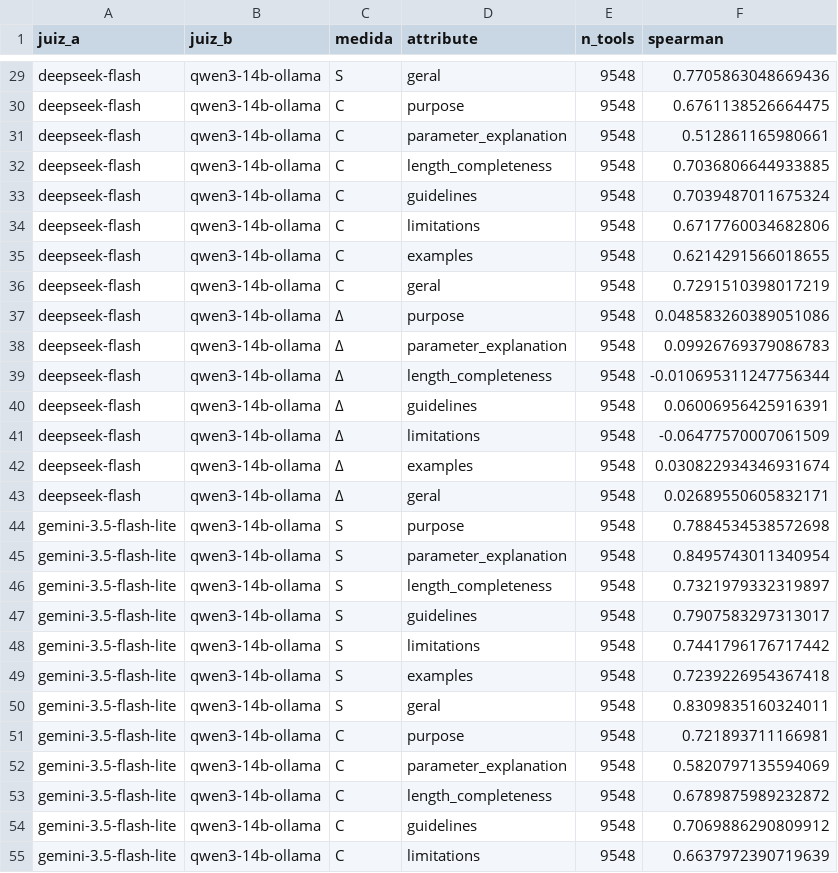
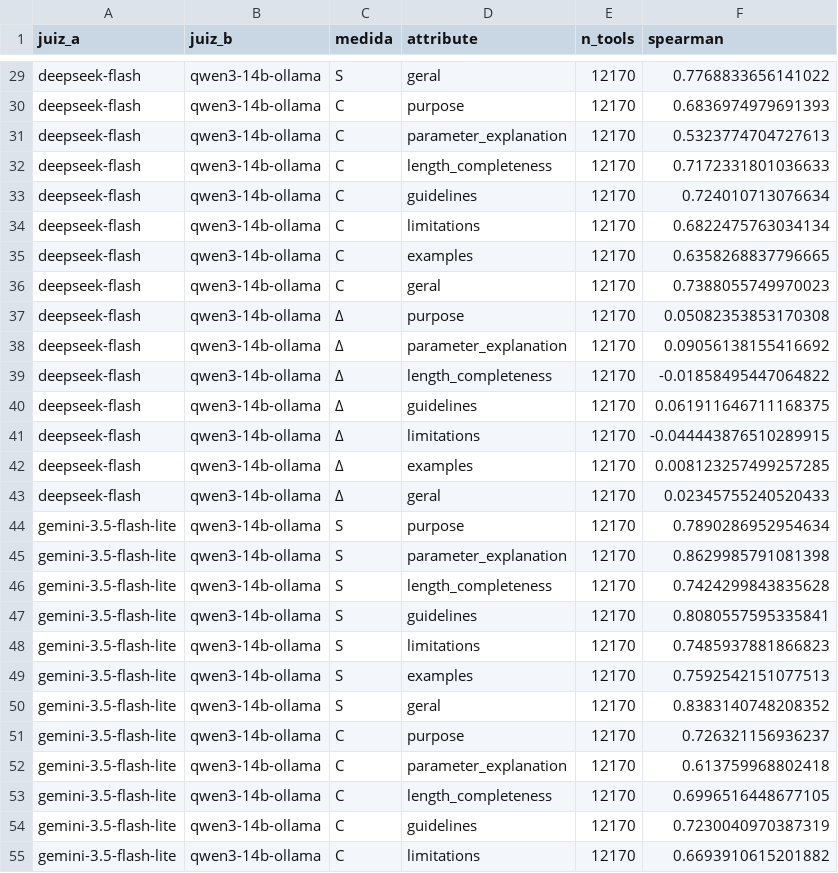
Before and after one commit to ViniciusRezendeA/TCC-II, a CSV file: charts/outputs_por_juiz/correlacao_entre_juizes.csv, drawn as a sheet; only a part is shown, gaps mark what is left out; the diff covers the shown part only; the diff names each change by its address in the sheet, - before the commit and + after, or states it on an @@ line.

```diff
--- a/charts/outputs_por_juiz/correlacao_entre_juizes.csv
+++ b/charts/outputs_por_juiz/correlacao_entre_juizes.csv
-E29:E55 (n_tools): 9548
+E29:E55 (n_tools): 12170
-F29 (spearman): 0.7705863048669436
+F29 (spearman): 0.7768833656141022
-F30 (spearman): 0.6761138526664475
+F30 (spearman): 0.6836974979691393
-F31 (spearman): 0.512861165980661
+F31 (spearman): 0.5323774704727613
-F32 (spearman): 0.7036806644933885
+F32 (spearman): 0.7172331801036633
-F33 (spearman): 0.7039487011675324
+F33 (spearman): 0.724010713076634
-F34 (spearman): 0.6717760034682806
+F34 (spearman): 0.6822475763034134
-F35 (spearman): 0.6214291566018655
+F35 (spearman): 0.6358268837796665
-F36 (spearman): 0.7291510398017219
+F36 (spearman): 0.7388055749970023
-F37 (spearman): 0.048583260389051086
+F37 (spearman): 0.05082353853170308
-F38 (spearman): 0.09926769379086783
+F38 (spearman): 0.09056138155416692
-F39 (spearman): -0.010695311247756344
+F39 (spearman): -0.01858495447064822
-F40 (spearman): 0.06006956425916391
+F40 (spearman): 0.061911646711168375
-F41 (spearman): -0.06477570007061509
+F41 (spearman): -0.044443876510289915
-F42 (spearman): 0.030822934346931674
+F42 (spearman): 0.008123257499257285
-F43 (spearman): 0.02689550605832171
+F43 (spearman): 0.02345755240520433
-F44 (spearman): 0.7884534538572698
+F44 (spearman): 0.7890286952954634
-F45 (spearman): 0.8495743011340954
+F45 (spearman): 0.8629985791081398
-F46 (spearman): 0.7321979332319897
+F46 (spearman): 0.7424299843835628
-F47 (spearman): 0.7907583297313017
+F47 (spearman): 0.8080557595335841
-F48 (spearman): 0.7441796176717442
+F48 (spearman): 0.7485937881866823
-F49 (spearman): 0.7239226954367418
+F49 (spearman): 0.7592542151077513
-F50 (spearman): 0.8309835160324011
+F50 (spearman): 0.8383140748208352
-F51 (spearman): 0.721893711166981
+F51 (spearman): 0.726321156936237
-F52 (spearman): 0.5820797135594069
+F52 (spearman): 0.613759968802418
-F53 (spearman): 0.6789875989232872
+F53 (spearman): 0.6996516448677105
-F54 (spearman): 0.7069886290809912
+F54 (spearman): 0.7230040970387319
-F55 (spearman): 0.6637972390719639
+F55 (spearman): 0.6693910615201882
```
Also changed, not shown: 72 edited cells elsewhere in this file, charts/outputs_por_juiz/comparacao_por_juiz.csv, charts/outputs_por_juiz/concordancia_entre_juizes.csv, 30 other files.
